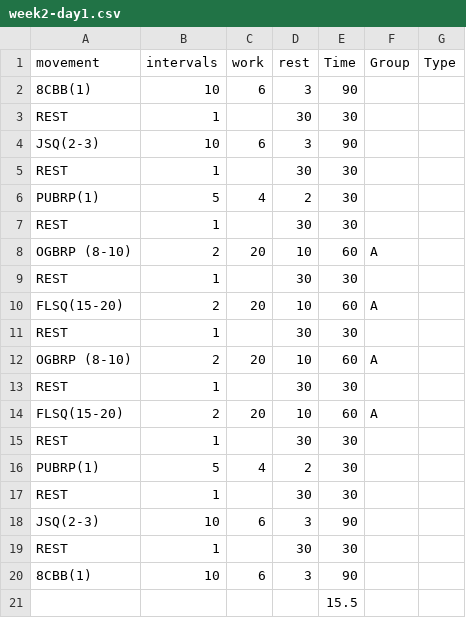
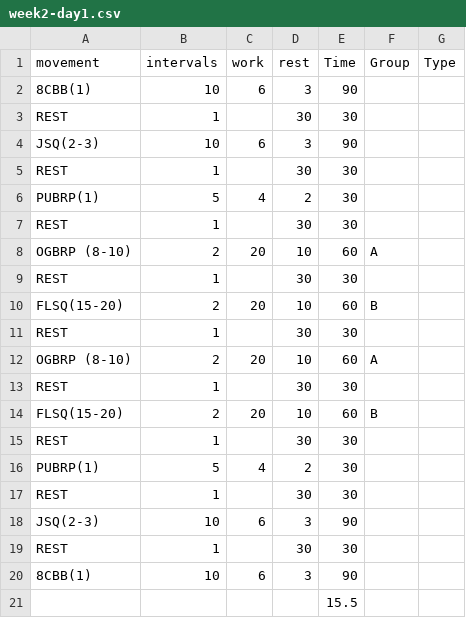
Before and after one commit to kdjordan/grhiit-app, a CSV file: workouts/csv/week2-day1.csv, drawn as a sheet.

```diff
--- a/workouts/csv/week2-day1.csv
+++ b/workouts/csv/week2-day1.csv
@@ -9,3 +9,3 @@ OGBRP (8-10),2,20,10,60,A,
 REST,1,,30,30,,
-FLSQ(15-20),2,20,10,60,A,
+FLSQ(15-20),2,20,10,60,B,
 REST,1,,30,30,,
@@ -13,3 +13,3 @@ OGBRP (8-10),2,20,10,60,A,
 REST,1,,30,30,,
-FLSQ(15-20),2,20,10,60,A,
+FLSQ(15-20),2,20,10,60,B,
 REST,1,,30,30,,
```
Also changed, not shown: workouts/csv/week2-day2.csv, 12 other files.
